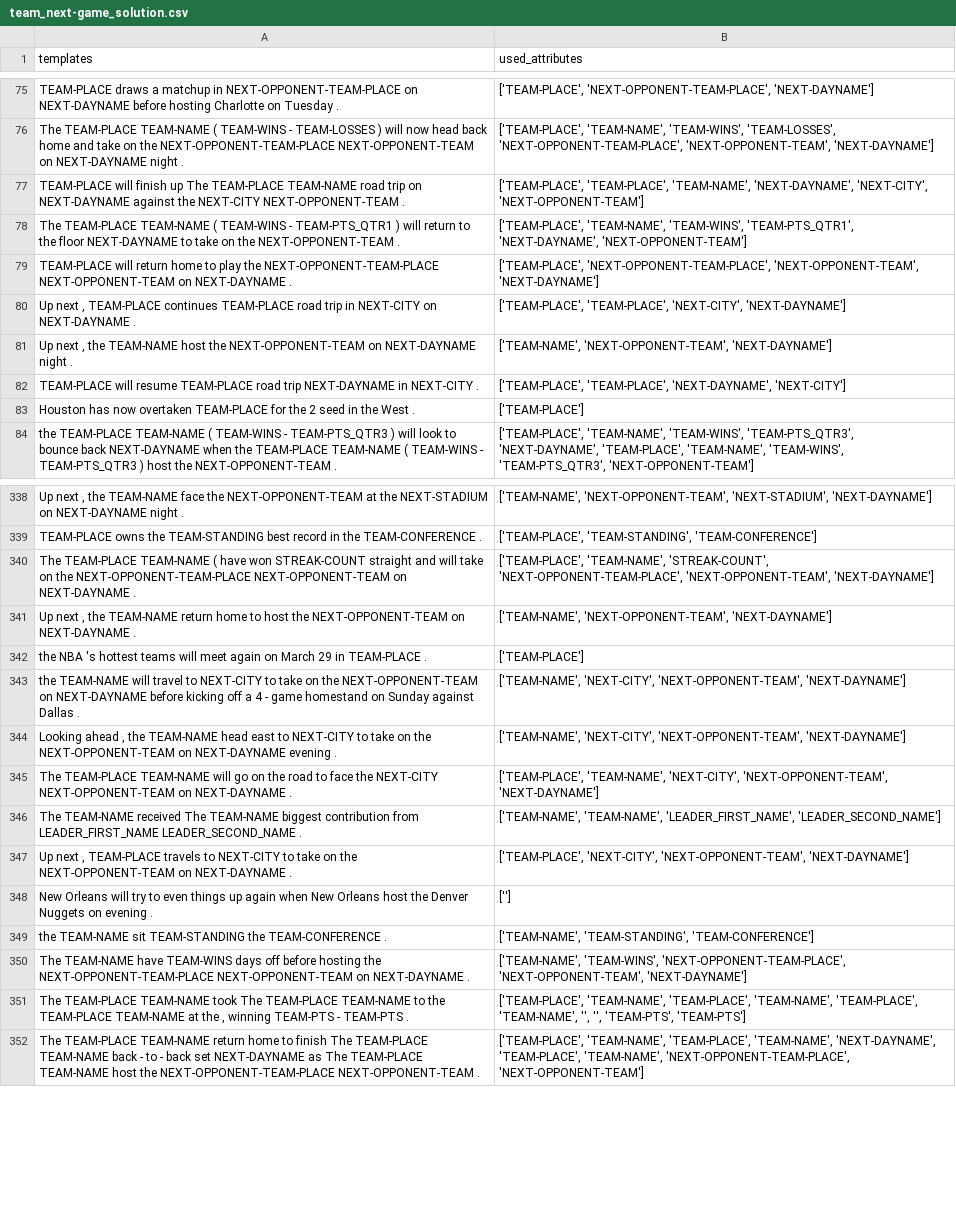
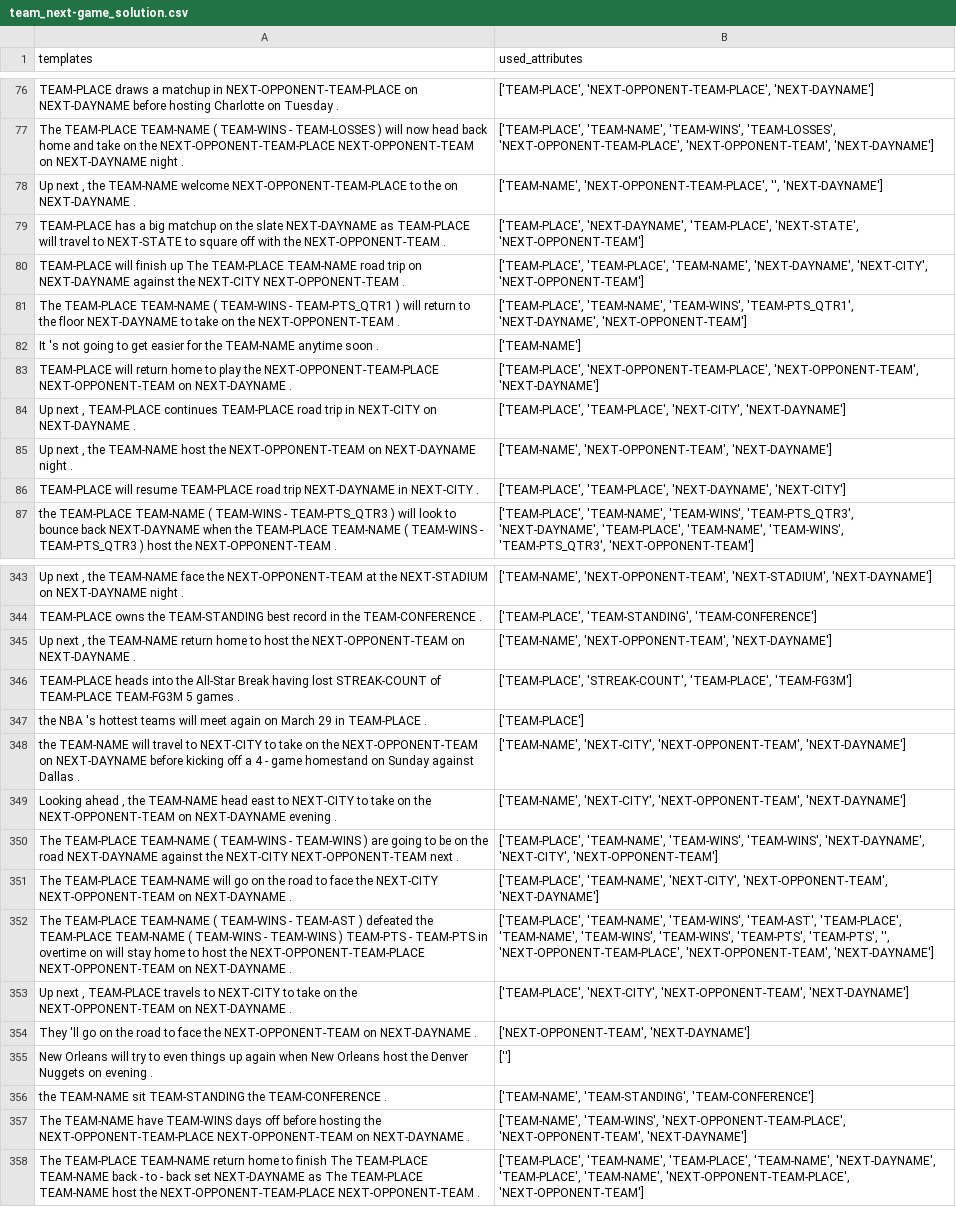
Before and after one commit to ashishu007/data2text-cbr, a CSV file: data/case_base/team_next-game_solution.csv, drawn as a sheet; only a part is shown, gaps mark what is left out; removed rows and columns are numbered as before the commit, all else as after; the diff covers the shown part only; the diff names each change by its address in the sheet, - before the commit and + after, or states it on an @@ line.

```diff
--- a/data/case_base/team_next-game_solution.csv
+++ b/data/case_base/team_next-game_solution.csv
+row 78: Up next , the TEAM-NAME welcome NEXT-OPPONENT-TEAM-PLACE to the on NEXT-DAYNAME . | ['TEAM-NAME', 'NEXT-OPPONENT-TEAM-PLACE', '', 'NEXT-DAYNAME']
+row 79: TEAM-PLACE has a big matchup on the slate NEXT-DAYNAME as TEAM-PLACE will travel to NEXT-STATE to square off with the NEXT-OPPONENT-TEAM . | ['TEAM-PLACE', 'NEXT-DAYNAME', 'TEAM-PLACE', 'NEXT-STATE', 'NEXT-OPPONENT-TEAM']
+row 82: It 's not going to get easier for the TEAM-NAME anytime soon . | ['TEAM-NAME']
-row 83: Houston has now overtaken TEAM-PLACE for the 2 seed in the West . | ['TEAM-PLACE']
-row 340: The TEAM-PLACE TEAM-NAME ( have won STREAK-COUNT straight and will take on the NEXT-OPPONENT-TEAM-PLACE NEXT-OPPONENT-TEAM on NEXT-DAYNAME . | ['TEAM-PLACE', 'TEAM-NAME', 'STREAK-COUNT', 'NEXT-OPPONENT-TEAM-PLACE', 'NEXT-OPPONENT-TEAM', 'NEXT-DAYNAME']
+row 346: TEAM-PLACE heads into the All-Star Break having lost STREAK-COUNT of TEAM-PLACE TEAM-FG3M 5 games . | ['TEAM-PLACE', 'STREAK-COUNT', 'TEAM-PLACE', 'TEAM-FG3M']
+row 350: The TEAM-PLACE TEAM-NAME ( TEAM-WINS - TEAM-WINS ) are going to be on the road NEXT-DAYNAME against the NEXT-CITY NEXT-OPPONENT-TEAM next . | ['TEAM-PLACE', 'TEAM-NAME', 'TEAM-WINS', 'TEAM-WINS', 'NEXT-DAYNAME', 'NEXT-CITY', 'NEXT-OPPONENT-TEAM']
-row 346: The TEAM-NAME received The TEAM-NAME biggest contribution from LEADER_FIRST_NAME LEADER_SECOND_NAME . | ['TEAM-NAME', 'TEAM-NAME', 'LEADER_FIRST_NAME', 'LEADER_SECOND_NAME']
+row 352: The TEAM-PLACE TEAM-NAME ( TEAM-WINS - TEAM-AST ) defeated the TEAM-PLACE TEAM-NAME ( TEAM-WINS - TEAM-WINS ) TEAM-PTS - TEAM-PTS in overtime on will stay home to host the NEXT-OPPONENT-TEAM-PLACE NEXT-OPPONENT-TEAM on NEXT-DAYNAME . | ['TEAM-PLACE', 'TEAM-NAME', 'TEAM-WINS', 'TEAM-AST', 'TEAM-PLACE', 'TEAM-NAME', 'TEAM-WINS', 'TEAM-WINS', 'TEAM-PTS', 'TEAM-PTS', '', 'NEXT-OPPONENT-TEAM-PLACE', 'NEXT-OPPONENT-TEAM', 'NEXT-DAYNAME']
+row 354: They 'll go on the road to face the NEXT-OPPONENT-TEAM on NEXT-DAYNAME . | ['NEXT-OPPONENT-TEAM', 'NEXT-DAYNAME']
-row 351: The TEAM-PLACE TEAM-NAME took The TEAM-PLACE TEAM-NAME to the TEAM-PLACE TEAM-NAME at the , winning TEAM-PTS - TEAM-PTS . | ['TEAM-PLACE', 'TEAM-NAME', 'TEAM-PLACE', 'TEAM-NAME', 'TEAM-PLACE', 'TEAM-NAME', '', '', 'TEAM-PTS', 'TEAM-PTS']
```
Also changed, not shown: 37 added rows and 32 removed rows elsewhere in this file, data/case_base/team_stats_solution.csv, 20 other files.
